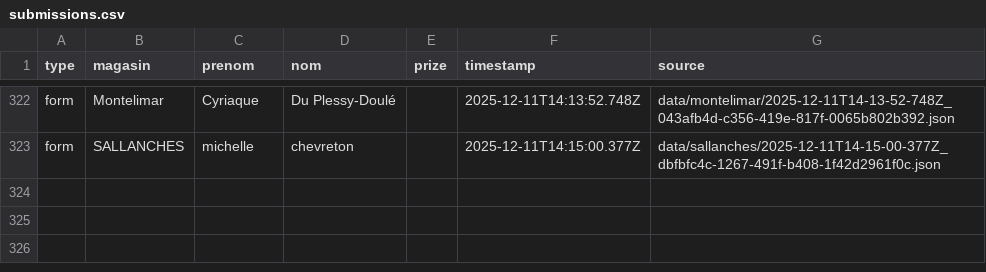
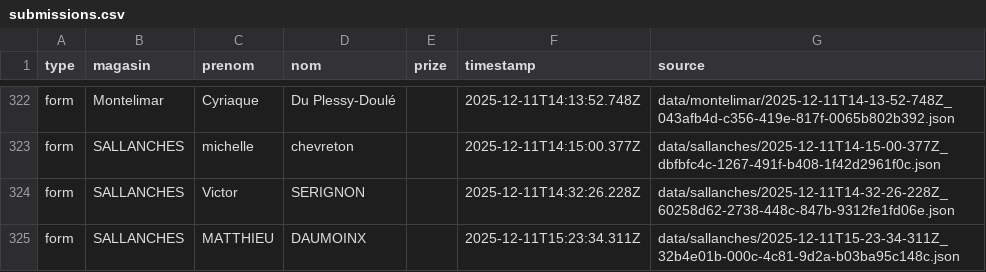
Before and after one commit to parmaktdm/Roue-de-Maliterie-2, a CSV file: exports/submissions.csv, drawn as a sheet; only a part is shown, gaps mark what is left out.

```diff
--- a/exports/submissions.csv
+++ b/exports/submissions.csv
@@ -323 +323,3 @@ form,Montelimar,Cyriaque,Du Plessy-Doulé,,2025-12-11T14:13:52.748Z,data/monteli
 form,SALLANCHES,michelle,chevreton,,2025-12-11T14:15:00.377Z,data/sallanches/2025-12-11T14-15-00-377Z_dbfbfc4c-1267-491f-b408-1f42d2961f0c.json
+form,SALLANCHES,Victor,SERIGNON,,2025-12-11T14:32:26.228Z,data/sallanches/2025-12-11T14-32-26-228Z_60258d62-2738-448c-847b-9312fe1fd06e.json
+form,SALLANCHES,MATTHIEU,DAUMOINX,,2025-12-11T15:23:34.311Z,data/sallanches/2025-12-11T15-23-34-311Z_32b4e01b-000c-4c81-9d2a-b03ba95c148c.json
```
Also changed, not shown: 1 other file.
